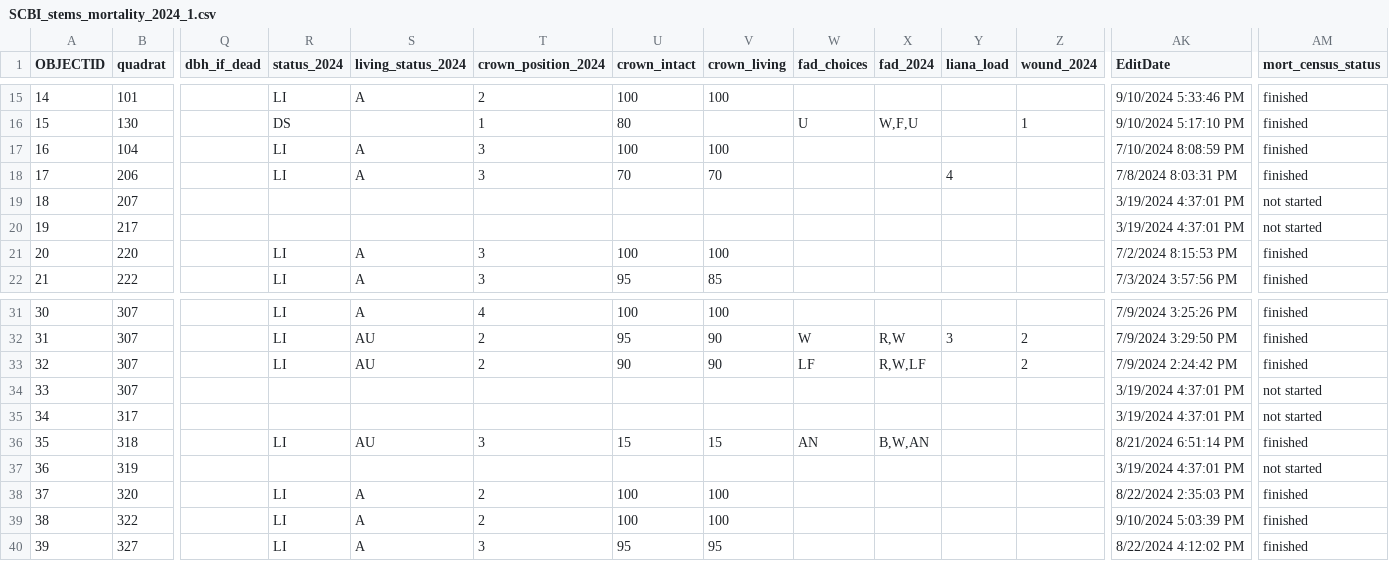
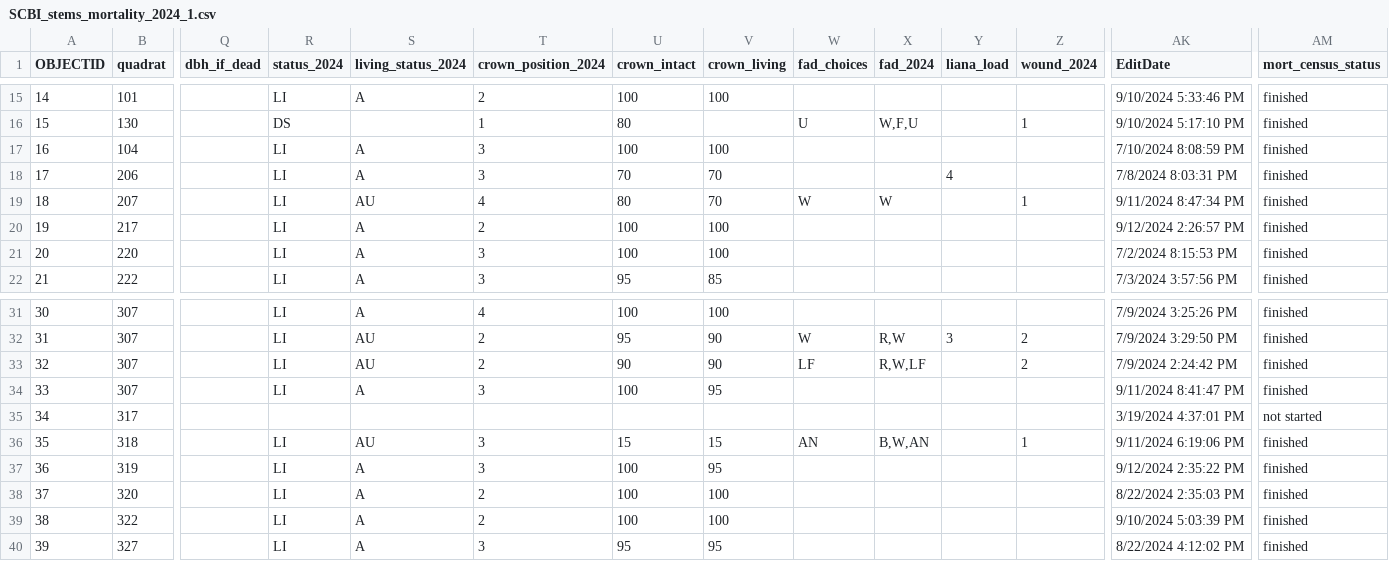
Before and after one commit to SCBI-ForestGEO/SCBImortality, a CSV file: raw_data/Field_Maps/SCBI_stems_mortality_2024_1.csv, drawn as a sheet; only a part is shown, gaps mark what is left out; the diff covers the shown part only; the diff names each change by its address in the sheet, - before the commit and + after, or states it on an @@ line.

```diff
--- a/raw_data/Field_Maps/SCBI_stems_mortality_2024_1.csv
+++ b/raw_data/Field_Maps/SCBI_stems_mortality_2024_1.csv
-R19:R20 (status_2024): (empty)
+R19:R20 (status_2024): LI
-S19 (living_status_2024): (empty)
+S19 (living_status_2024): AU
-T19 (crown_position_2024): (empty)
+T19 (crown_position_2024): 4
-U19 (crown_intact): (empty)
+U19 (crown_intact): 80
-V19 (crown_living): (empty)
+V19 (crown_living): 70
-W19 (fad_choices): (empty)
+W19 (fad_choices): W
-X19 (fad_2024): (empty)
+X19 (fad_2024): W
-Z19 (wound_2024): (empty)
+Z19 (wound_2024): 1
-AK19 (EditDate): 3/19/2024 4:37:01 PM
+AK19 (EditDate): 9/11/2024 8:47:34 PM
-AM19:AM20 (mort_census_status): not started
+AM19:AM20 (mort_census_status): finished
-S20 (living_status_2024): (empty)
+S20 (living_status_2024): A
-T20 (crown_position_2024): (empty)
+T20 (crown_position_2024): 2
-U20 (crown_intact): (empty)
+U20 (crown_intact): 100
-V20 (crown_living): (empty)
+V20 (crown_living): 100
-AK20 (EditDate): 3/19/2024 4:37:01 PM
+AK20 (EditDate): 9/12/2024 2:26:57 PM
-R34 (status_2024): (empty)
+R34 (status_2024): LI
-S34 (living_status_2024): (empty)
+S34 (living_status_2024): A
-T34 (crown_position_2024): (empty)
+T34 (crown_position_2024): 3
-U34 (crown_intact): (empty)
+U34 (crown_intact): 100
-V34 (crown_living): (empty)
+V34 (crown_living): 95
-AK34 (EditDate): 3/19/2024 4:37:01 PM
+AK34 (EditDate): 9/11/2024 8:41:47 PM
-AM34 (mort_census_status): not started
+AM34 (mort_census_status): finished
-Z36 (wound_2024): (empty)
+Z36 (wound_2024): 1
-AK36 (EditDate): 8/21/2024 6:51:14 PM
+AK36 (EditDate): 9/11/2024 6:19:06 PM
-R37 (status_2024): (empty)
+R37 (status_2024): LI
-S37 (living_status_2024): (empty)
+S37 (living_status_2024): A
-T37 (crown_position_2024): (empty)
+T37 (crown_position_2024): 3
-U37 (crown_intact): (empty)
+U37 (crown_intact): 100
-V37 (crown_living): (empty)
+V37 (crown_living): 95
-AK37 (EditDate): 3/19/2024 4:37:01 PM
+AK37 (EditDate): 9/12/2024 2:35:22 PM
-AM37 (mort_census_status): not started
+AM37 (mort_census_status): finished
```
Also changed, not shown: 78 edited cells elsewhere in this file, 1 other file.
